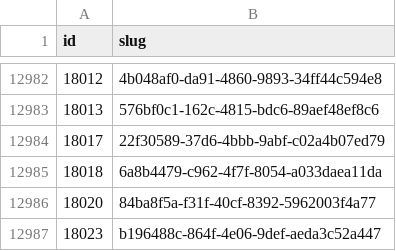
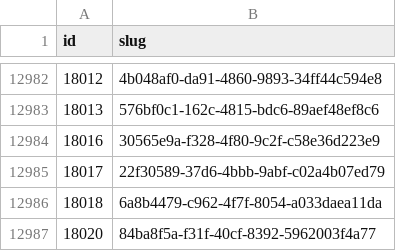
Before and after one commit to miffycs/azuki-elementals-image-fetch, a CSV file: data.csv, drawn as a sheet; only a part is shown, gaps mark what is left out; the shorter side is filled out with more unchanged rows.

```diff
--- a/data.csv
+++ b/data.csv
@@ -12983,2 +12983,3 @@ id,slug
 18013,576bf0c1-162c-4815-bdc6-89aef48ef8c6
+18016,30565e9a-f328-4f80-9c2f-c58e36d223e9
 18017,22f30589-37d6-4bbb-9abf-c02a4b07ed79
```
Also changed, not shown: 2 other files.
